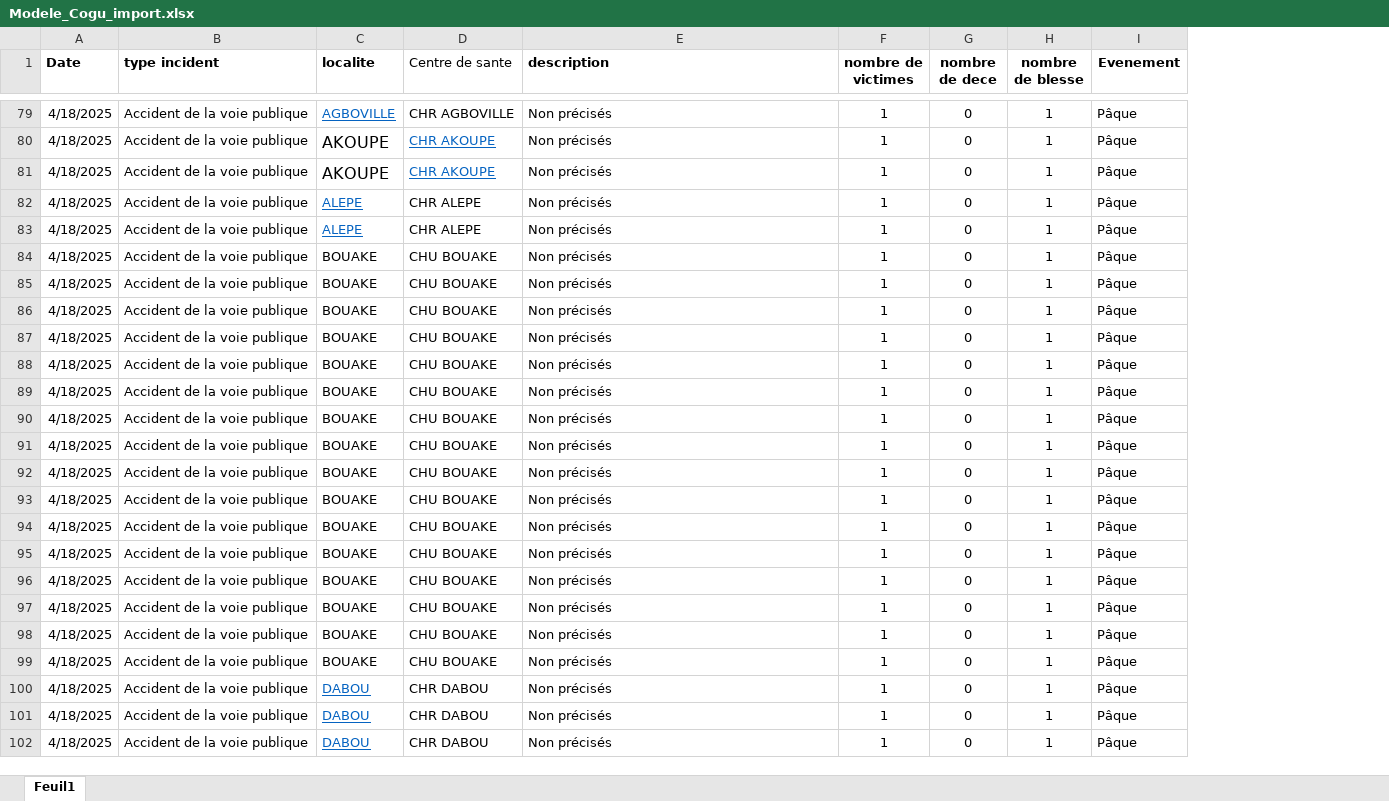
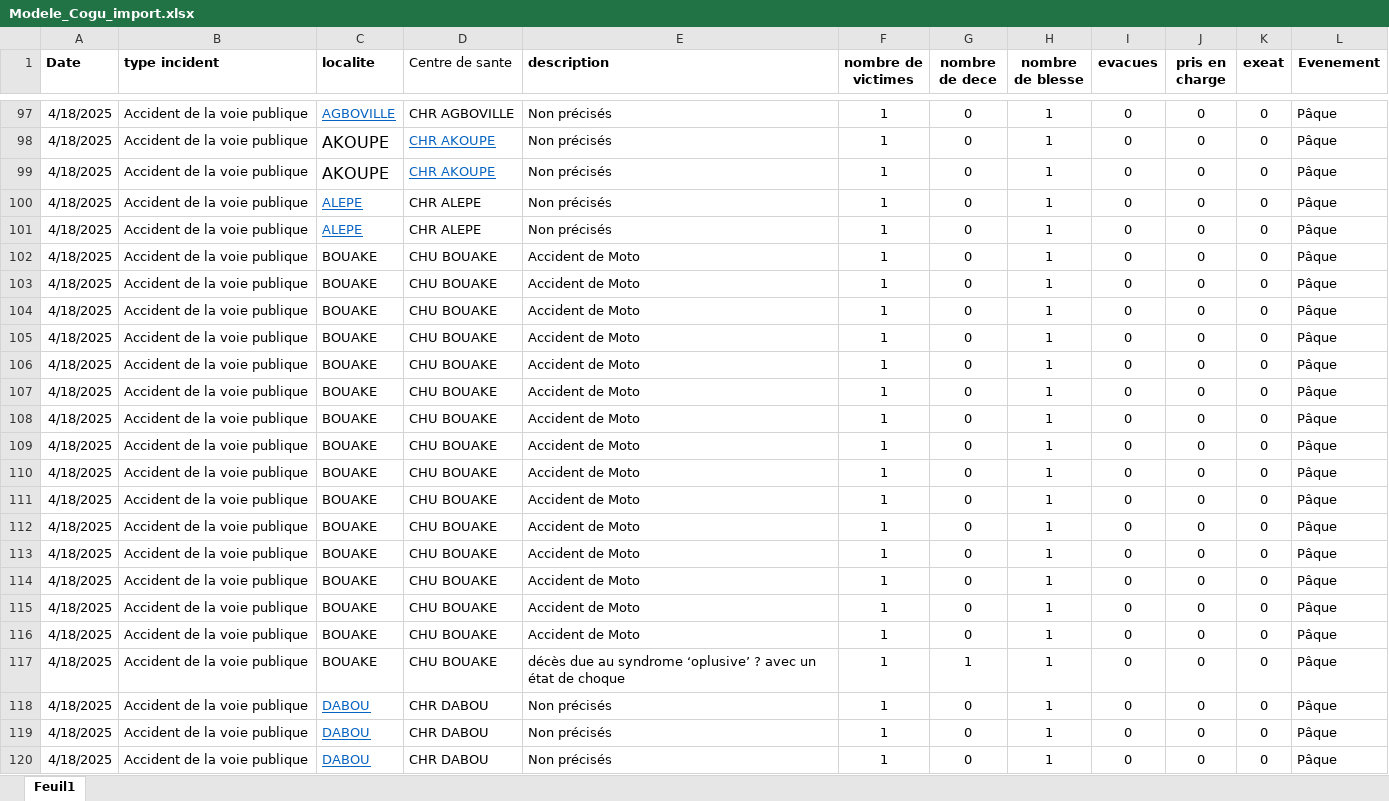
Before and after one commit to sergehoo/cogu, an Excel workbook: static/Modele_Cogu_import.xlsx, sheet Feuil1, drawn as a sheet; only a part is shown, gaps mark what is left out; values as stored, in another font and other column widths than the file's, no borders; addresses are those after the commit; the diff covers the shown part only; the diff names each change by its address in the sheet, - before the commit and + after, or states it on an @@ line.

```diff
--- a/static/Modele_Cogu_import.xlsx (sheet Feuil1)
+++ b/static/Modele_Cogu_import.xlsx (sheet Feuil1)
+column I (evacues), rows 97-120: all 0
+column J (pris en charge), rows 97-120: all 0
+column K (exeat), rows 97-120: all 0
-E102:E116 (description): Non précisés
+E102:E116 (description): Accident de Moto
-E117 (description): Non précisés
+E117 (description): décès due au syndrome ‘oplusive’ ? avec un état de choque
-G117 (nombre de dece): 0
+G117 (nombre de dece): 1
```
Also changed, not shown: 13 added rows, 3 removed rows and 16 moved rows elsewhere in this sheet, 16 other files.
